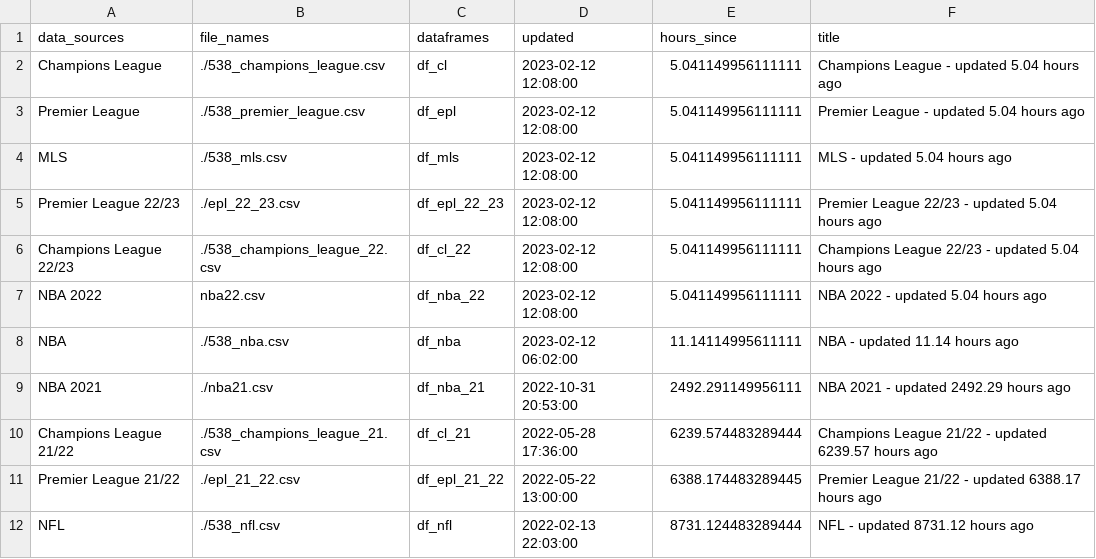
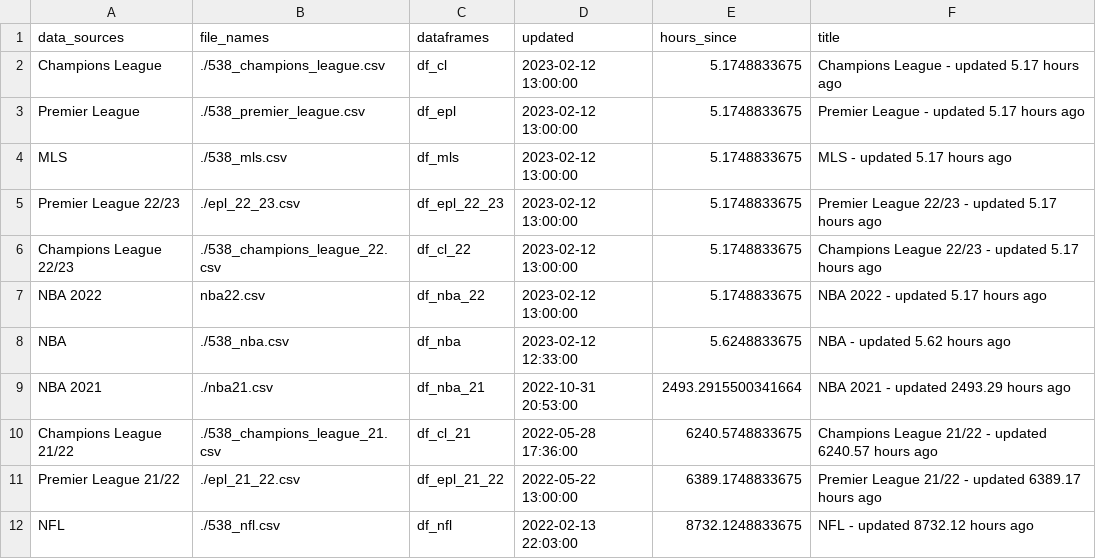
Before and after one commit to aaroncolesmith/538_viz, a CSV file: last_updated.csv, drawn as a sheet.

```diff
--- a/last_updated.csv
+++ b/last_updated.csv
@@ -1,12 +1,12 @@
 data_sources,file_names,dataframes,updated,hours_since,title
-Champions League,./538_champions_league.csv,df_cl,2023-02-12 12:08:00,5.041149956111111,Champions League - updated 5.04 hours ago
-Premier League,./538_premier_league.csv,df_epl,2023-02-12 12:08:00,5.041149956111111,Premier League - updated 5.04 hours ago
-MLS,./538_mls.csv,df_mls,2023-02-12 12:08:00,5.041149956111111,MLS - updated 5.04 hours ago
-Premier League 22/23,./epl_22_23.csv,df_epl_22_23,2023-02-12 12:08:00,5.041149956111111,Premier League 22/23 - updated 5.04 hours ago
-Champions League 22/23,./538_champions_league_22.csv,df_cl_22,2023-02-12 12:08:00,5.041149956111111,Champions League 22/23 - updated 5.04 hours ago
-NBA 2022,nba22.csv,df_nba_22,2023-02-12 12:08:00,5.041149956111111,NBA 2022 - updated 5.04 hours ago
-NBA,./538_nba.csv,df_nba,2023-02-12 06:02:00,11.14114995611111,NBA - updated 11.14 hours ago
-NBA 2021,./nba21.csv,df_nba_21,2022-10-31 20:53:00,2492.291149956111,NBA 2021 - updated 2492.29 hours ago
-Champions League 21/22,./538_champions_league_21.csv,df_cl_21,2022-05-28 17:36:00,6239.574483289444,Champions League 21/22 - updated 6239.57 hours ago
-Premier League 21/22,./epl_21_22.csv,df_epl_21_22,2022-05-22 13:00:00,6388.174483289445,Premier League 21/22 - updated 6388.17 hours ago
-NFL,./538_nfl.csv,df_nfl,2022-02-13 22:03:00,8731.124483289444,NFL - updated 8731.12 hours ago
+Champions League,./538_champions_league.csv,df_cl,2023-02-12 13:00:00,5.1748833675,Champions League - updated 5.17 hours ago
+Premier League,./538_premier_league.csv,df_epl,2023-02-12 13:00:00,5.1748833675,Premier League - updated 5.17 hours ago
+MLS,./538_mls.csv,df_mls,2023-02-12 13:00:00,5.1748833675,MLS - updated 5.17 hours ago
+Premier League 22/23,./epl_22_23.csv,df_epl_22_23,2023-02-12 13:00:00,5.1748833675,Premier League 22/23 - updated 5.17 hours ago
+Champions League 22/23,./538_champions_league_22.csv,df_cl_22,2023-02-12 13:00:00,5.1748833675,Champions League 22/23 - updated 5.17 hours ago
+NBA 2022,nba22.csv,df_nba_22,2023-02-12 13:00:00,5.1748833675,NBA 2022 - updated 5.17 hours ago
+NBA,./538_nba.csv,df_nba,2023-02-12 12:33:00,5.6248833675,NBA - updated 5.62 hours ago
+NBA 2021,./nba21.csv,df_nba_21,2022-10-31 20:53:00,2493.2915500341664,NBA 2021 - updated 2493.29 hours ago
+Champions League 21/22,./538_champions_league_21.csv,df_cl_21,2022-05-28 17:36:00,6240.5748833675,Champions League 21/22 - updated 6240.57 hours ago
+Premier League 21/22,./epl_21_22.csv,df_epl_21_22,2022-05-22 13:00:00,6389.1748833675,Premier League 21/22 - updated 6389.17 hours ago
+NFL,./538_nfl.csv,df_nfl,2022-02-13 22:03:00,8732.1248833675,NFL - updated 8732.12 hours ago
```
Also changed, not shown: 3 other files.
